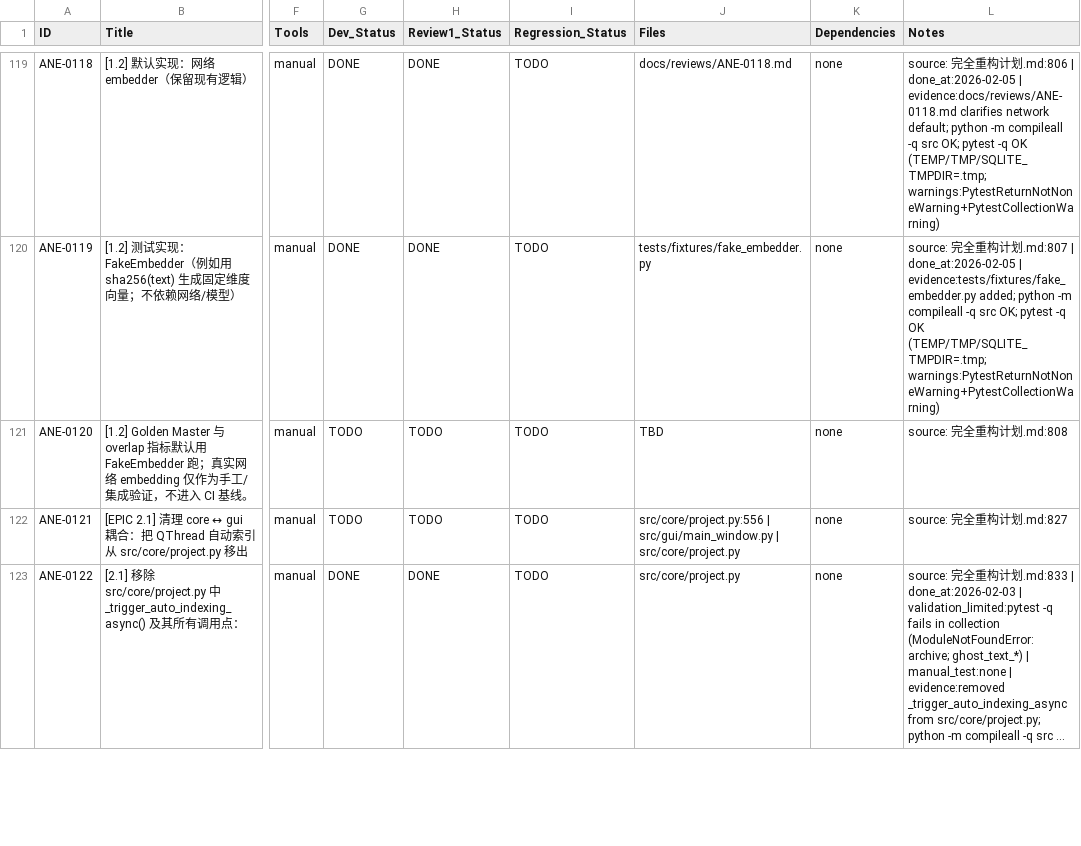
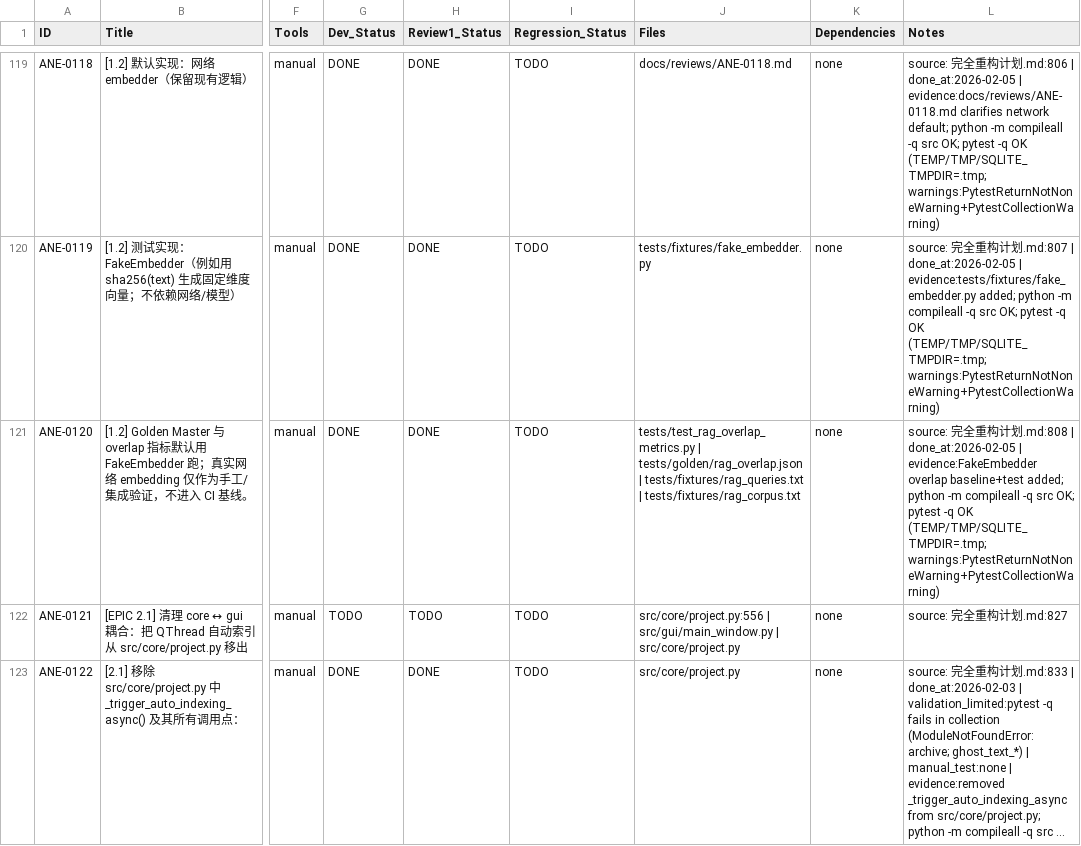
Before and after one commit to inliver233/Ai-Novel-Editor, a CSV file: issues/2026-02-02_04-43-40-ane-full-refactor-v1.csv, drawn as a sheet; only a part is shown, gaps mark what is left out; long unchanged cells end in …; the diff names each change by its address in the sheet, - before the commit and + after, or states it on an @@ line.

Commit message:
[ANE-0120] [1.2] Golden Master 与 overlap 指标默认用 FakeEmbedder 跑；真实网络 embedding 仅作为手工/集成验证，不进入 CI 基线。

```diff
--- a/issues/2026-02-02_04-43-40-ane-full-refactor-v1.csv
+++ b/issues/2026-02-02_04-43-40-ane-full-refactor-v1.csv
-G121 (Dev_Status): TODO
+G121 (Dev_Status): DONE
-H121 (Review1_Status): TODO
+H121 (Review1_Status): DONE
-J121 (Files): TBD
+J121 (Files): tests/test_rag_overlap_metrics.py | tests/golden/rag_overlap.json | tests/fixtures/rag_queries.txt | tests/fixtures/rag_corpus.txt
-L121 (Notes): …划.md:808
+L121 (Notes): …划.md:808 | done_at:2026-02-05 | evidence:FakeEmbedder overlap baseline+test added; python -m compileall -q src OK; pytest -q OK (TEMP/TMP/SQLITE_TMPDIR=.tmp; warnings:PytestReturnNotNoneWarning+PytestCollectionWarning)
```
Also changed, not shown: 4 other files.
